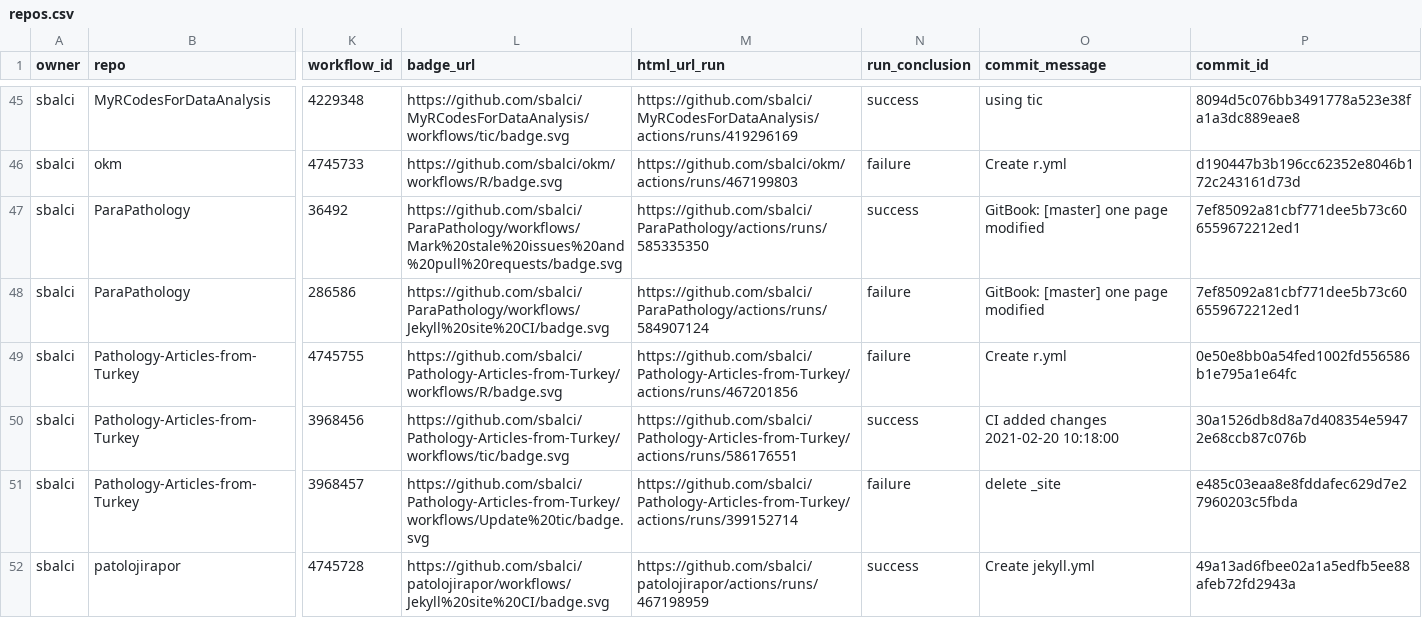
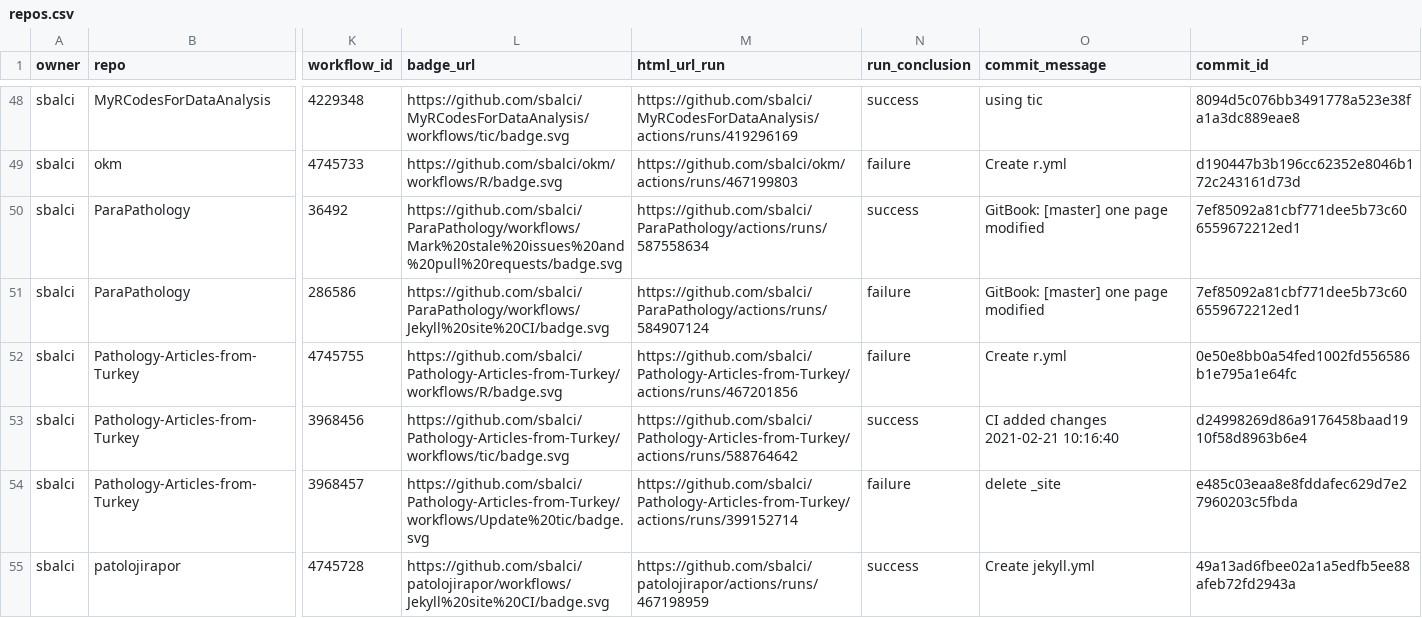
Before and after one commit to sbalci/status, a CSV file: repos.csv, drawn as a sheet; only a part is shown, gaps mark what is left out; addresses are those after the commit; the diff covers the shown part only; the diff names each change by its address in the sheet, - before the commit and + after, or states it on an @@ line.

```diff
--- a/repos.csv
+++ b/repos.csv
-M50 (html_url_run): https://github.com/sbalci/ParaPathology/actions/runs/585335350
+M50 (html_url_run): https://github.com/sbalci/ParaPathology/actions/runs/587558634
-M53 (html_url_run): https://github.com/sbalci/Pathology-Articles-from-Turkey/actions/runs/586176551
+M53 (html_url_run): https://github.com/sbalci/Pathology-Articles-from-Turkey/actions/runs/588764642
-O53 (commit_message): CI added changes 2021-02-20 10:18:00
+O53 (commit_message): CI added changes 2021-02-21 10:16:40
-P53 (commit_id): 30a1526db8d8a7d408354e59472e68ccb87c076b
+P53 (commit_id): d24998269d86a9176458baad1910f58d8963b6e4
```
Also changed, not shown: 3 added rows, 3 removed rows and 3 edited cells elsewhere in this file, 1 other file.
